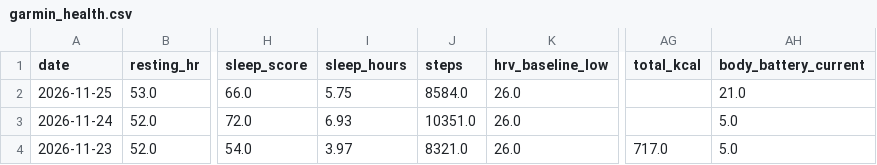
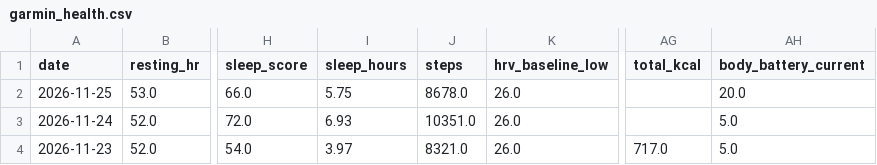
Before and after one commit to aroven850306-bit/fitness-data-sync, a CSV file: garmin_health.csv, drawn as a sheet; only a part is shown, gaps mark what is left out; the diff names each change by its address in the sheet, - before the commit and + after, or states it on an @@ line.

```diff
--- a/garmin_health.csv
+++ b/garmin_health.csv
-J2 (steps): 8584.0
+J2 (steps): 8678.0
-AH2 (body_battery_current): 21.0
+AH2 (body_battery_current): 20.0
```
Also changed, not shown: latest_ride_1s_summary.csv.
